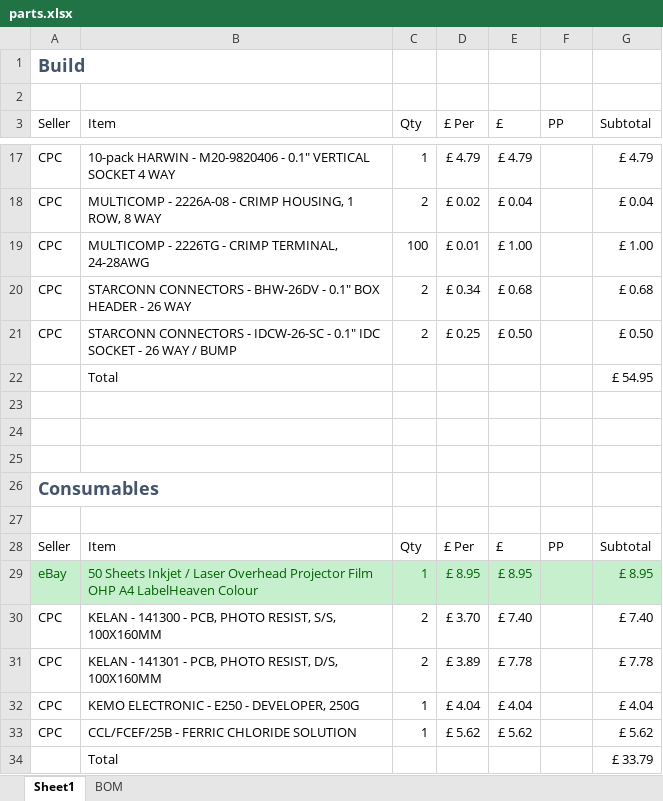
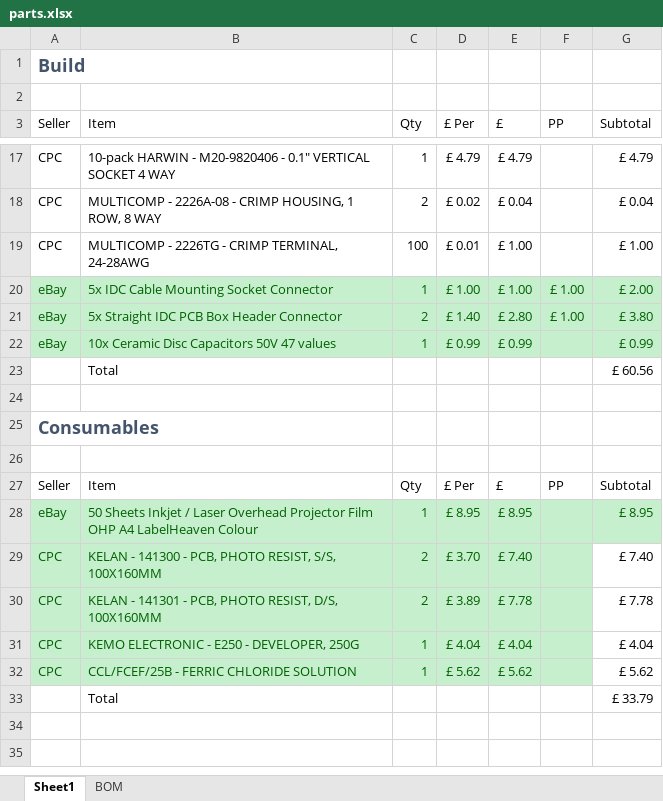
Before and after one commit to Cylindric3D/uv-box, an Excel workbook: parts.xlsx, sheet Sheet1, drawn as a sheet; only a part is shown, gaps mark what is left out; values as stored, in another font and other column widths than the file's, no borders; table styles not drawn; removed rows and columns are numbered as before the commit, all else as after; the diff names each change by its address in the sheet, - before the commit and + after, or states it on an @@ line.

```diff
--- a/parts.xlsx (sheet Sheet1)
+++ b/parts.xlsx (sheet Sheet1)
-row 20: CPC | STARCONN CONNECTORS - BHW-26DV - 0.1" BOX HEADER - 26 WAY | 2 | £ 0.34 | £ 0.68 |  | £ 0.68
-row 21: CPC | STARCONN CONNECTORS - IDCW-26-SC - 0.1" IDC SOCKET - 26 WAY / BUMP | 2 | £ 0.25 | £ 0.50 |  | £ 0.50
-row 22:  | Total |  |  |  |  | £ 54.95
-row 20: (empty)
+row 20: eBay | 5x IDC Cable Mounting Socket Connector | 1 | £ 1.00 | £ 1.00 | £ 1.00 | £ 2.00
-A20:G21 fill: none
+A20:G21 fill: #C6EFCE
-row 21: (empty)
+row 21: eBay | 5x Straight IDC PCB Box Header Connector | 2 | £ 1.40 | £ 2.80 | £ 1.00 | £ 3.80
+row 22: eBay | 10x Ceramic Disc Capacitors 50V 47 values | 1 | £ 0.99 | £ 0.99 |  | £ 0.99
+row 23:  | Total |  |  |  |  | £ 60.56
-A29:F32 fill: none
+A29:F32 fill: #C6EFCE
-A29:E32 text colour: black
+A29:E32 text colour: #006100
```
Also changed, not shown: 6 other files.
